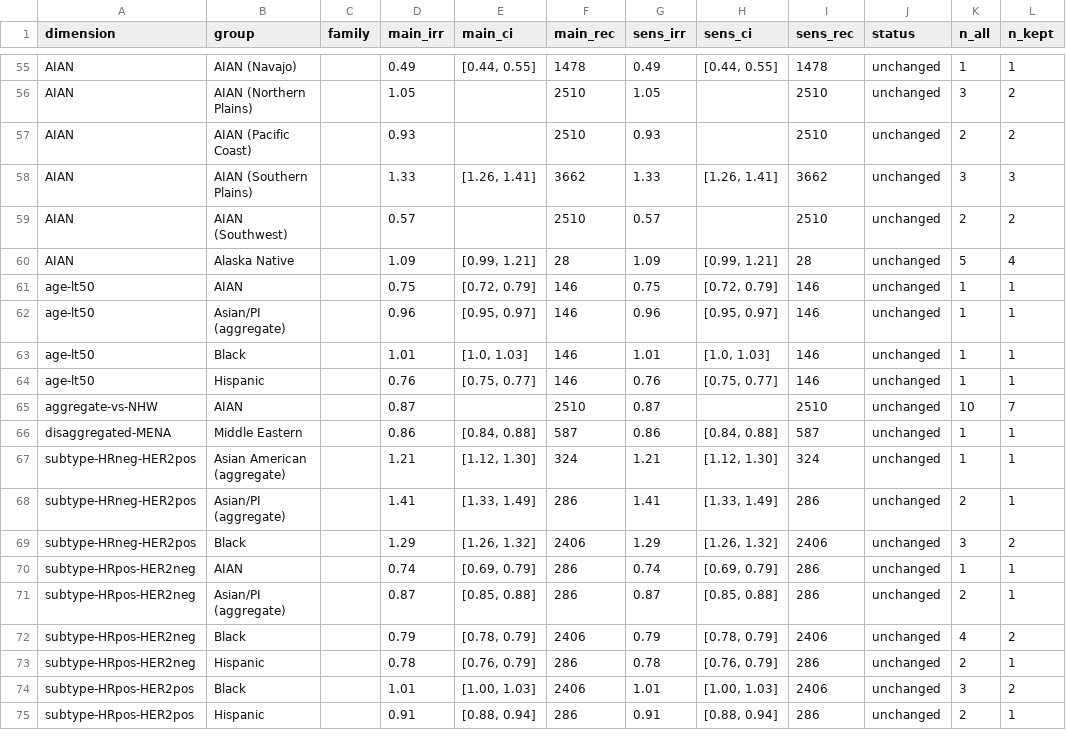
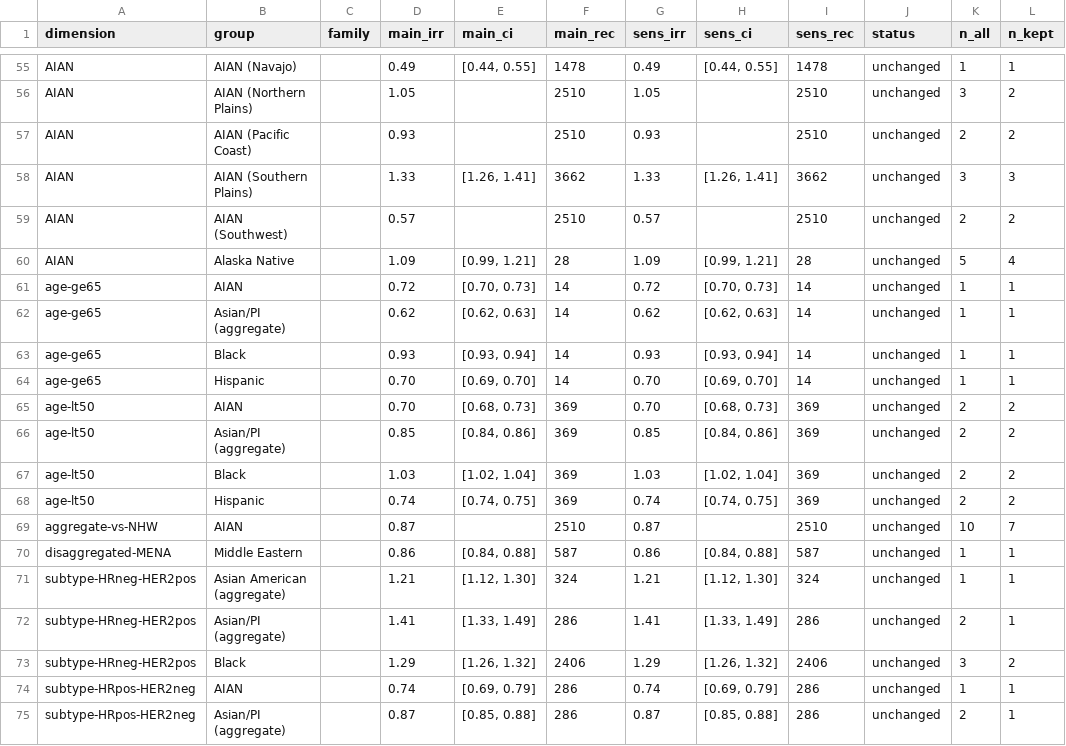
Before and after one commit to p16791918-lab/Meta, a CSV file: meta_agents/search_v2/outputs/Sensitivity2_directly_reported.csv, drawn as a sheet; only a part is shown, gaps mark what is left out; the shorter side is filled out with more unchanged rows.

```diff
--- a/meta_agents/search_v2/outputs/Sensitivity2_directly_reported.csv
+++ b/meta_agents/search_v2/outputs/Sensitivity2_directly_reported.csv
@@ -60,6 +60,10 @@ AIAN,AIAN (Southwest),,0.57,,2510,0.57,,2510,unchanged,2,2
 AIAN,Alaska Native,,1.09," [0.99, 1.21]",28,1.09," [0.99, 1.21]",28,unchanged,5,4
-age-lt50,AIAN,,0.75," [0.72, 0.79]",146,0.75," [0.72, 0.79]",146,unchanged,1,1
-age-lt50,Asian/PI (aggregate),,0.96," [0.95, 0.97]",146,0.96," [0.95, 0.97]",146,unchanged,1,1
-age-lt50,Black,,1.01," [1.0, 1.03]",146,1.01," [1.0, 1.03]",146,unchanged,1,1
-age-lt50,Hispanic,,0.76," [0.75, 0.77]",146,0.76," [0.75, 0.77]",146,unchanged,1,1
+age-ge65,AIAN,,0.72," [0.70, 0.73]",14,0.72," [0.70, 0.73]",14,unchanged,1,1
+age-ge65,Asian/PI (aggregate),,0.62," [0.62, 0.63]",14,0.62," [0.62, 0.63]",14,unchanged,1,1
+age-ge65,Black,,0.93," [0.93, 0.94]",14,0.93," [0.93, 0.94]",14,unchanged,1,1
+age-ge65,Hispanic,,0.70," [0.69, 0.70]",14,0.70," [0.69, 0.70]",14,unchanged,1,1
+age-lt50,AIAN,,0.70," [0.68, 0.73]",369,0.70," [0.68, 0.73]",369,unchanged,2,2
+age-lt50,Asian/PI (aggregate),,0.85," [0.84, 0.86]",369,0.85," [0.84, 0.86]",369,unchanged,2,2
+age-lt50,Black,,1.03," [1.02, 1.04]",369,1.03," [1.02, 1.04]",369,unchanged,2,2
+age-lt50,Hispanic,,0.74," [0.74, 0.75]",369,0.74," [0.74, 0.75]",369,unchanged,2,2
 aggregate-vs-NHW,AIAN,,0.87,,2510,0.87,,2510,unchanged,10,7
```
Also changed, not shown: meta_agents/search_v2/TableSA_main_representatives.csv, meta_agents/search_v2/breast_extraction.csv, 23 other files.
